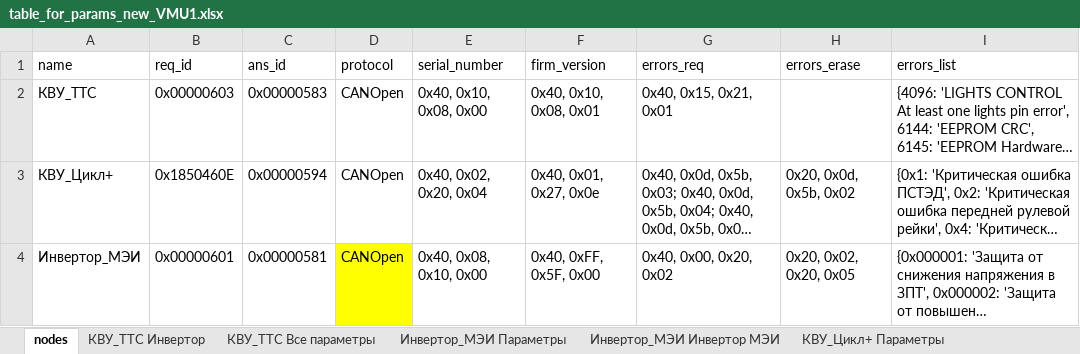
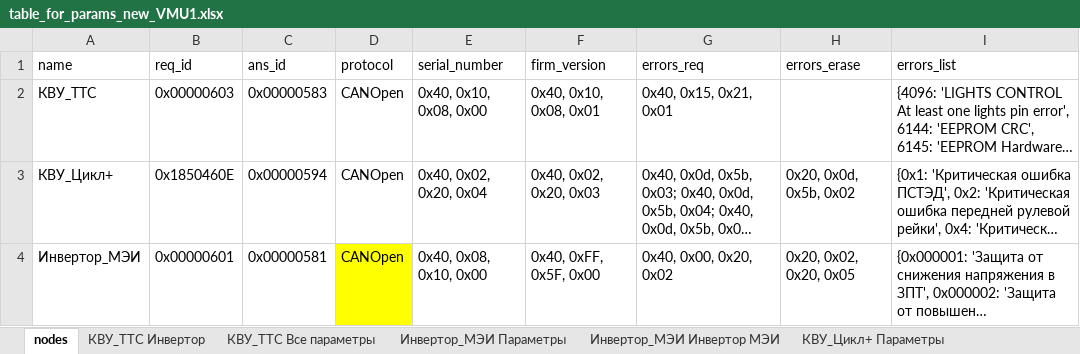
Before and after one commit to hochu-leto/EVIS, an Excel workbook: Tables/table_for_params_new_VMU1.xlsx, sheet nodes, drawn as a sheet; only a part is shown; long unchanged cells end in …; values as stored, in another font and other column widths than the file's, no borders; the diff covers the shown part only; the diff names each change by its address in the sheet, - before the commit and + after, or states it on an @@ line.

```diff
--- a/Tables/table_for_params_new_VMU1.xlsx (sheet nodes)
+++ b/Tables/table_for_params_new_VMU1.xlsx (sheet nodes)
-F3 (firm_version): 0x40, 0x01, 0x27, 0x0e
+F3 (firm_version): 0x40, 0x02, 0x20, 0x03
```
Also changed, not shown: 4 edited cells elsewhere in this sheet, 3 other files.
